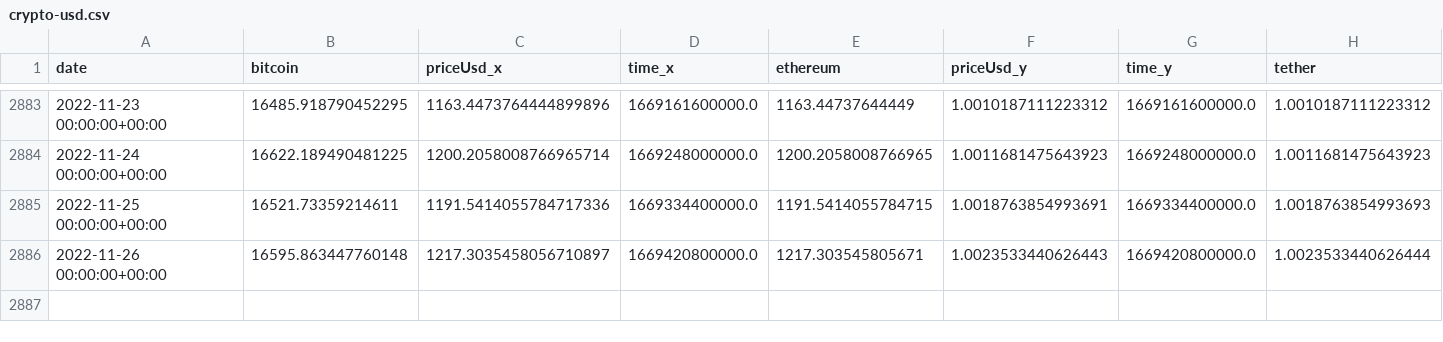
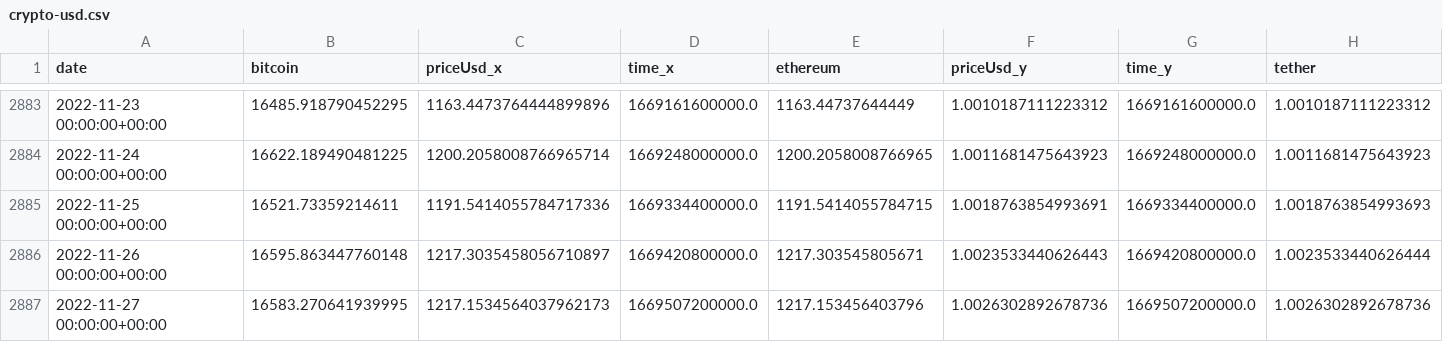
Before and after one commit to LukBartsch/CryptoDashboard, a CSV file: saved_data/crypto-usd.csv, drawn as a sheet; only a part is shown, gaps mark what is left out; rows hold the shown columns only; the diff names each change by its address in the sheet, - before the commit and + after, or states it on an @@ line.

```diff
--- a/saved_data/crypto-usd.csv
+++ b/saved_data/crypto-usd.csv
+row 2887: 2022-11-27 00:00:00+00:00 | 16583.270641939995 | 1217.1534564037962173 | 1669507200000.0 | 1217.153456403796 | 1.0026302892678736 | 1669507200000.0 | 1.0026302892678736
```
Also changed, not shown: 5 other files.
